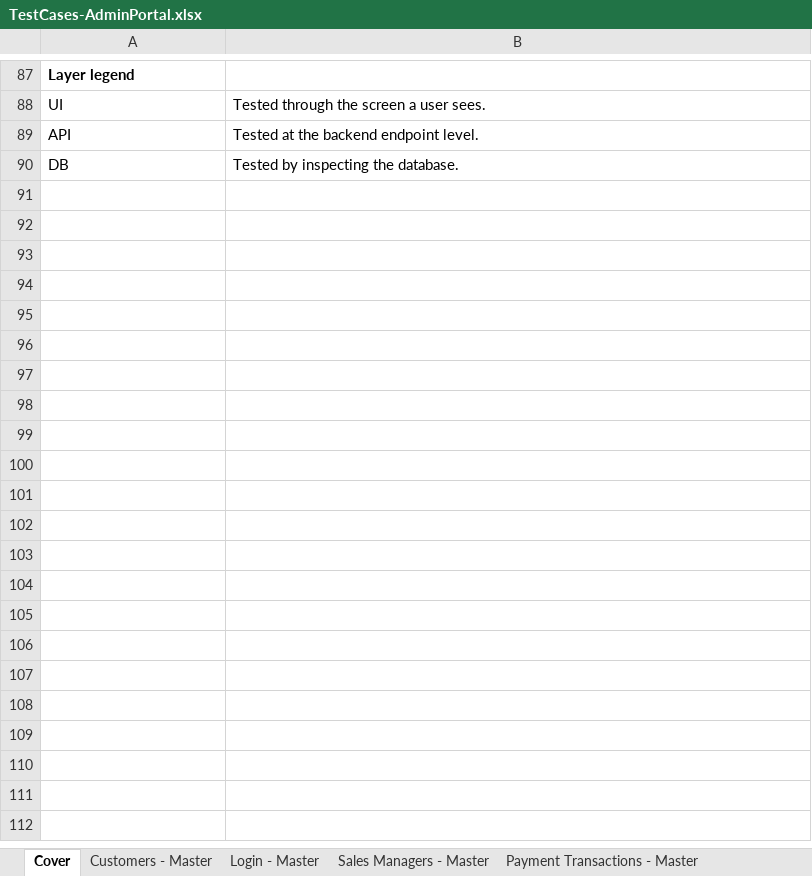
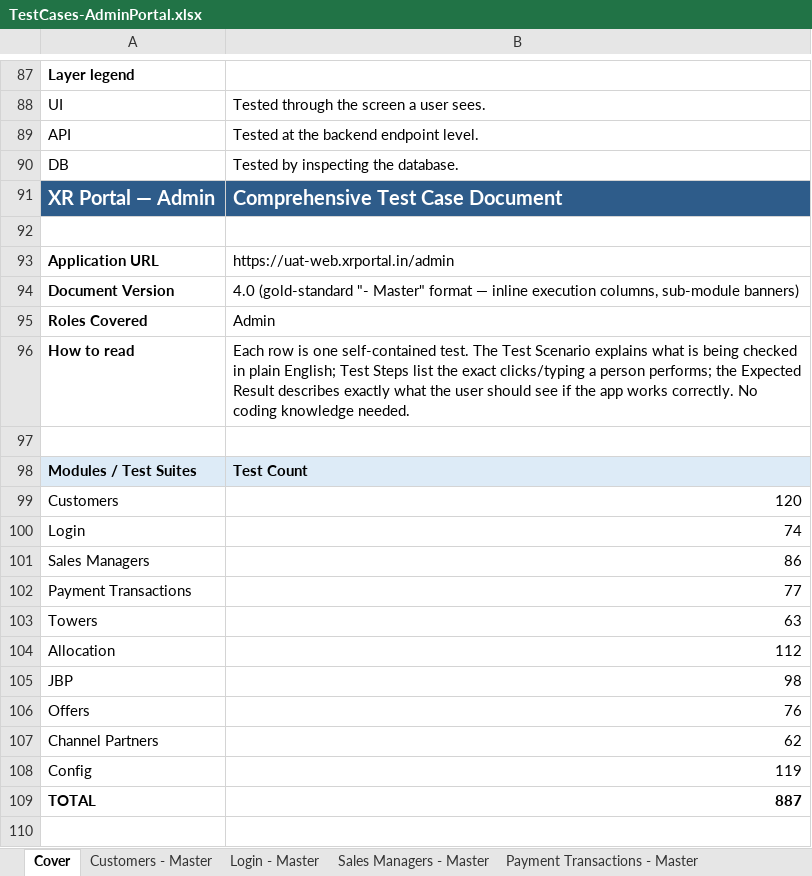
Before and after one commit to Anjalijha2/AI-Automation-hoabl, an Excel workbook: manual-qa-repository/07-execution/TestCases-AdminPortal.xlsx, sheet Cover, drawn as a sheet; only a part is shown, gaps mark what is left out; values as stored, in another font and other column widths than the file's, no borders; the diff covers the shown part only; the diff names each change by its address in the sheet, - before the commit and + after, or states it on an @@ line.

```diff
--- a/manual-qa-repository/07-execution/TestCases-AdminPortal.xlsx (sheet Cover)
+++ b/manual-qa-repository/07-execution/TestCases-AdminPortal.xlsx (sheet Cover)
+row 91: XR Portal — Admin | Comprehensive Test Case Document
+row 92: (empty)
+row 93: Application URL | https://uat-web.xrportal.in/admin
+row 94: Document Version | 4.0 (gold-standard "- Master" format — inline execution columns, sub-module banners)
+row 95: Roles Covered | Admin
+row 96: How to read | Each row is one self-contained test. The Test Scenario explains what is being checked in plain English; Test Steps list the exact clicks/typing a person performs; the Expected Result describes exactly what the user should see if the app works correctly. No coding knowledge needed.
+row 97: (empty)
+row 98: Modules / Test Suites | Test Count
+row 99: Customers | 120
+row 100: Login | 74
+row 101: Sales Managers | 86
+row 102: Payment Transactions | 77
+row 103: Towers | 63
+row 104: Allocation | 112
+row 105: JBP | 98
+row 106: Offers | 76
+row 107: Channel Partners | 62
+row 108: Config | 119
+row 109: TOTAL | 887
+row 110: (empty)
```
Also changed, not shown: 40 added rows and cell formats elsewhere in this sheet, sheet Allocation - Master, sheet JBP - Master, sheet Config - Master, sheet Payment Transactions - Master, sheet Sales Managers - Master, sheet Offers - Master, 3 more sheets, manual-qa-repository/07-execution/TestCases-BuyerPortal.xlsx, manual-qa-repository/07-execution/TestCases-CPPortal.xlsx, 3 other files.
